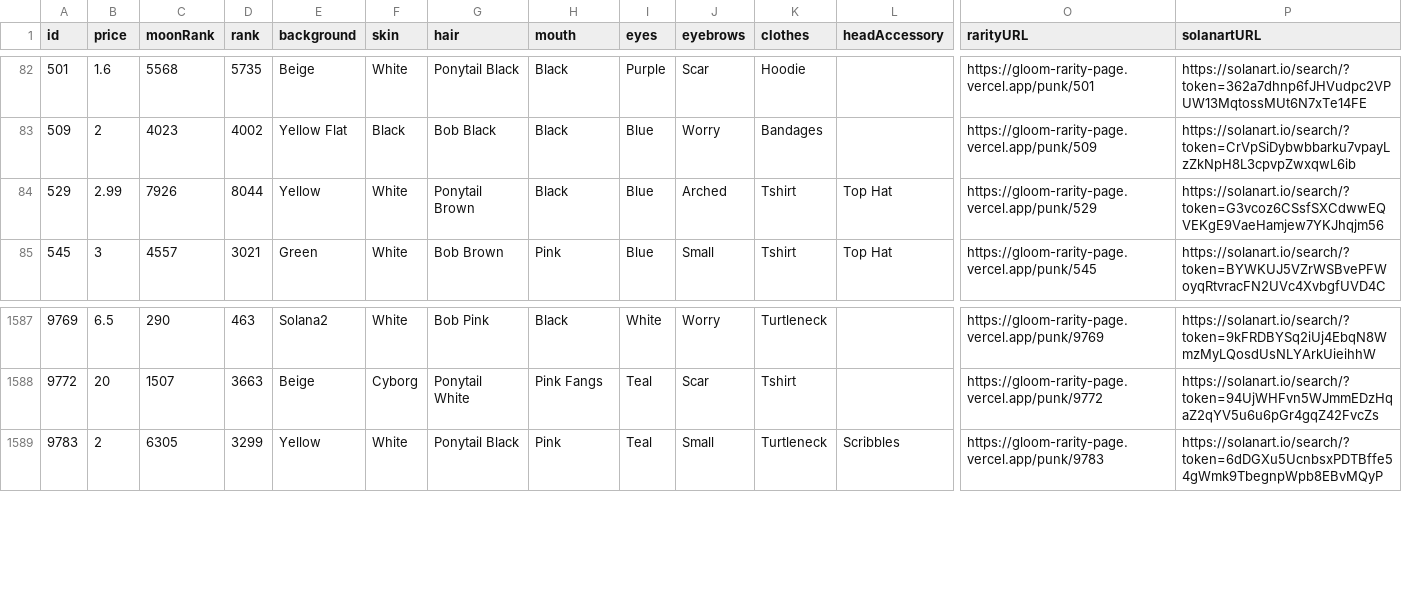
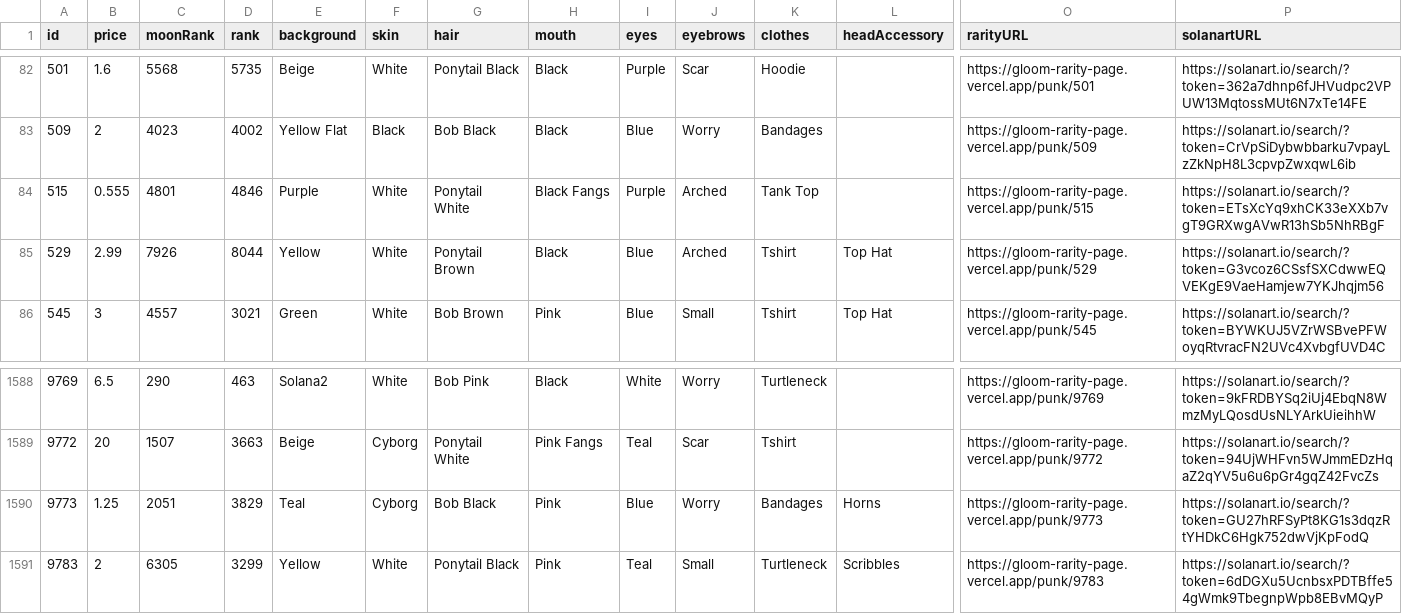
Before and after one commit to braposo/gloom-monitor, a CSV file: gloom-data-solanart.csv, drawn as a sheet; only a part is shown, gaps mark what is left out; rows hold the shown columns only; the diff names each change by its address in the sheet, - before the commit and + after, or states it on an @@ line.

Commit message:
Flat: latest data (2021-11-23T07:20:20.426Z) {   "date": "2021-11-23T07:20:20.426Z",   "files": [     {       "name": "gloom-data-solanart.csv",       "deltaBytes": 414,       "source": "https://qzlsklfacc.medianetwork.cloud/nft_for_sale?collection=gloompunk"     },     {       "name": "gloom-picks-solanart.csv",       "deltaBytes": -20,       "source": "https://qzlsklfacc.medianetwork.cloud/nft_for_sale?collection=gloompunk"     }   ] }

```diff
--- a/gloom-data-solanart.csv
+++ b/gloom-data-solanart.csv
+row 84: 515 | 0.555 | 4801 | 4846 | Purple | White | Ponytail White | Black Fangs | Purple | Arched | Tank Top |  | https://gloom-rarity-page.vercel.app/punk/515 | https://solanart.io/search/?token=ETsXcYq9xhCK33eXXb7vgT9GRXwgAVwR13hSb5NhRBgF
+row 1590: 9773 | 1.25 | 2051 | 3829 | Teal | Cyborg | Bob Black | Pink | Blue | Worry | Bandages | Horns | https://gloom-rarity-page.vercel.app/punk/9773 | https://solanart.io/search/?token=GU27hRFSyPt8KG1s3dqzRtYHDkC6Hgk752dwVjKpFodQ
```
Also changed, not shown: gloom-picks-solanart.csv.
